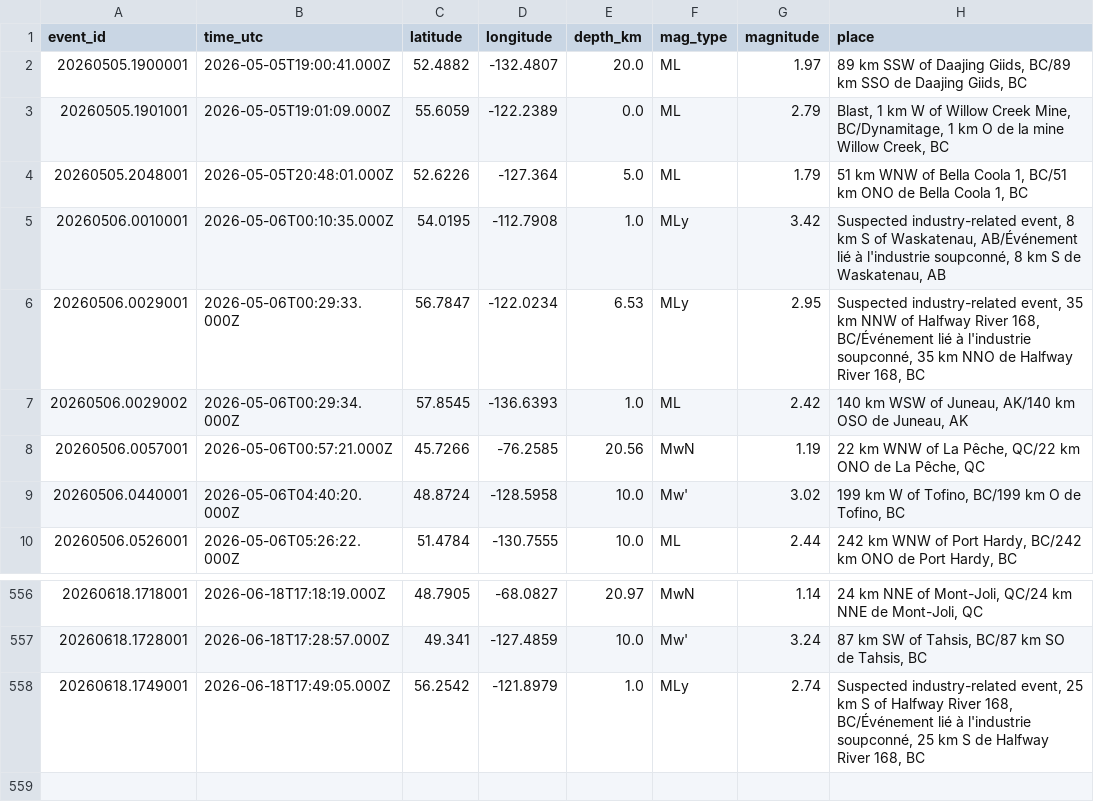
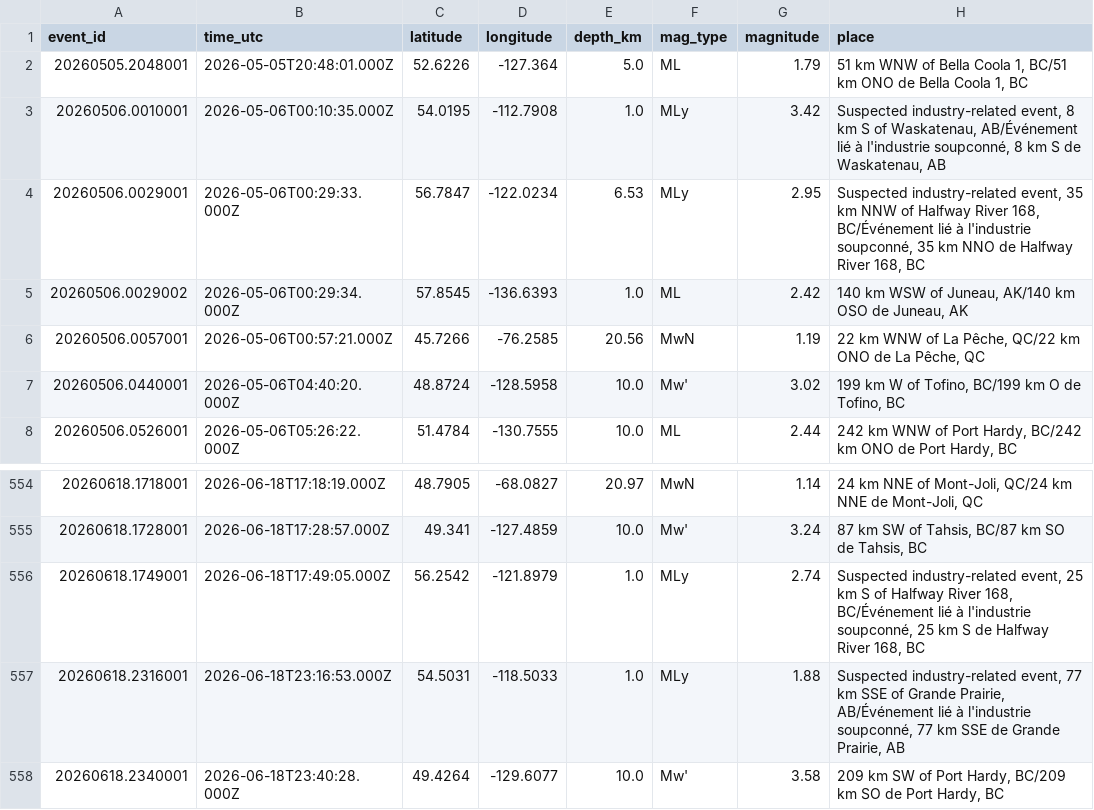
Before and after one commit to Alpeace89/piquakecanada, a CSV file: eq_canada_recent.csv, drawn as a sheet; only a part is shown, gaps mark what is left out; removed rows and columns are numbered as before the commit, all else as after; the diff names each change by its address in the sheet, - before the commit and + after, or states it on an @@ line.

```diff
--- a/eq_canada_recent.csv
+++ b/eq_canada_recent.csv
-row 2: 20260505.1900001 | 2026-05-05T19:00:41.000Z | 52.4882 | -132.4807 | 20.0 | ML | 1.97 | 89 km SSW of Daajing Giids, BC/89 km SSO de Daajing Giids, BC
-row 3: 20260505.1901001 | 2026-05-05T19:01:09.000Z | 55.6059 | -122.2389 | 0.0 | ML | 2.79 | Blast, 1 km W of Willow Creek Mine, BC/Dynamitage, 1 km O de la mine Willow Creek, BC
+row 557: 20260618.2316001 | 2026-06-18T23:16:53.000Z | 54.5031 | -118.5033 | 1.0 | MLy | 1.88 | Suspected industry-related event, 77 km SSE of Grande Prairie, AB/Événement lié à l'industrie soupconné, 77 km SSE de Grande Prairie, AB
+row 558: 20260618.2340001 | 2026-06-18T23:40:28.000Z | 49.4264 | -129.6077 | 10.0 | Mw' | 3.58 | 209 km SW of Port Hardy, BC/209 km SO de Port Hardy, BC
```
Also changed, not shown: 24 other files.
